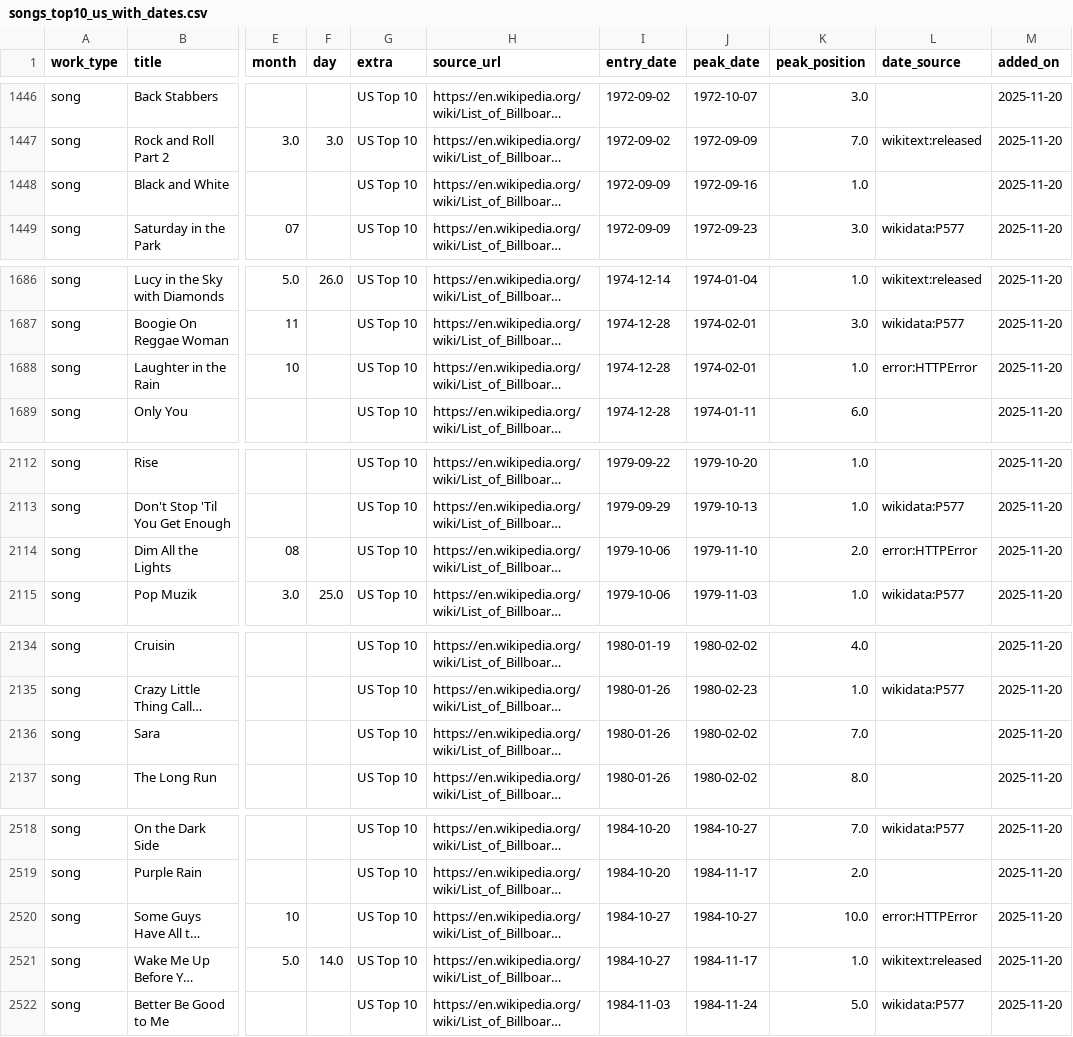
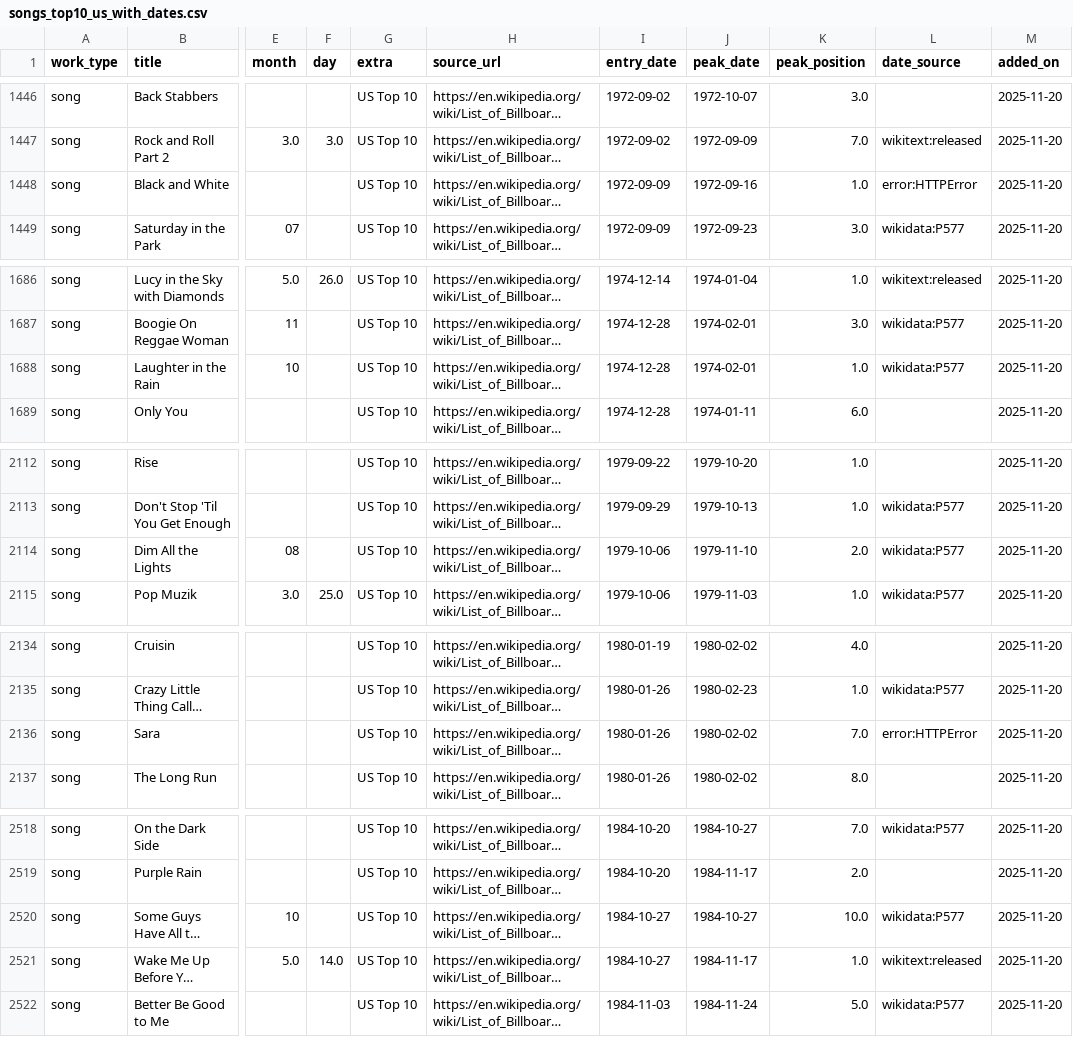
Before and after one commit to 66fishmarket-droid/STRUMOTDSeedGen, a CSV file: data/songs_top10_us_with_dates.csv, drawn as a sheet; only a part is shown, gaps mark what is left out; long unchanged cells end in …; the diff covers the shown part only; the diff names each change by its address in the sheet, - before the commit and + after, or states it on an @@ line.

Commit message:
Auto-update Top10 song release dates (delta)

```diff
--- a/data/songs_top10_us_with_dates.csv
+++ b/data/songs_top10_us_with_dates.csv
-L1448 (date_source): (empty)
+L1448 (date_source): error:HTTPError
-L1688 (date_source): error:HTTPError
+L1688 (date_source): wikidata:P577
-L2114 (date_source): error:HTTPError
+L2114 (date_source): wikidata:P577
-L2136 (date_source): (empty)
+L2136 (date_source): error:HTTPError
-L2520 (date_source): error:HTTPError
+L2520 (date_source): wikidata:P577
```
Also changed, not shown: 30 edited cells elsewhere in this file.
